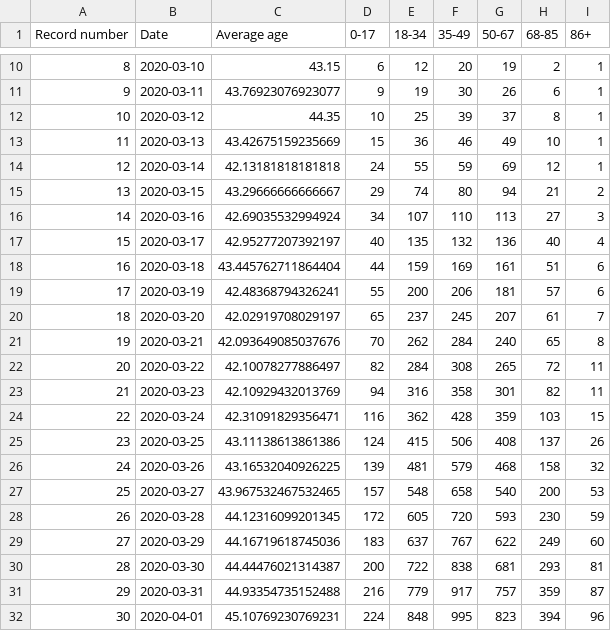
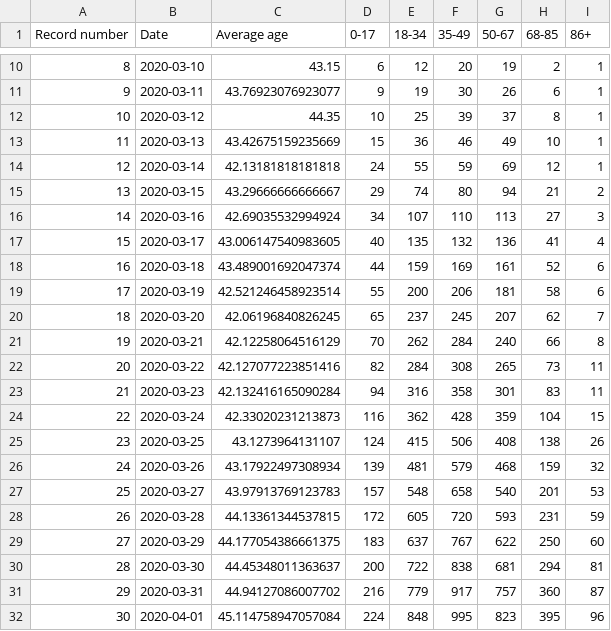
Before and after one commit to kukosek/czech-covid-db, a CSV file: uzis/records_confirmed-agegroups_uzis.csv, drawn as a sheet; only a part is shown, gaps mark what is left out; the diff covers the shown part only.

```diff
--- a/uzis/records_confirmed-agegroups_uzis.csv
+++ b/uzis/records_confirmed-agegroups_uzis.csv
@@ -16,17 +16,17 @@ Record number,Date,Average age,0-17,18-34,35-49,50-67,68-85,86+
 14,2020-03-16,42.69035532994924,34,107,110,113,27,3
-15,2020-03-17,42.95277207392197,40,135,132,136,40,4
-16,2020-03-18,43.445762711864404,44,159,169,161,51,6
-17,2020-03-19,42.48368794326241,55,200,206,181,57,6
-18,2020-03-20,42.02919708029197,65,237,245,207,61,7
-19,2020-03-21,42.093649085037676,70,262,284,240,65,8
-20,2020-03-22,42.10078277886497,82,284,308,265,72,11
-21,2020-03-23,42.10929432013769,94,316,358,301,82,11
-22,2020-03-24,42.31091829356471,116,362,428,359,103,15
-23,2020-03-25,43.11138613861386,124,415,506,408,137,26
-24,2020-03-26,43.16532040926225,139,481,579,468,158,32
-25,2020-03-27,43.967532467532465,157,548,658,540,200,53
-26,2020-03-28,44.12316099201345,172,605,720,593,230,59
-27,2020-03-29,44.16719618745036,183,637,767,622,249,60
-28,2020-03-30,44.44476021314387,200,722,838,681,293,81
-29,2020-03-31,44.93354735152488,216,779,917,757,359,87
-30,2020-04-01,45.10769230769231,224,848,995,823,394,96
+15,2020-03-17,43.006147540983605,40,135,132,136,41,4
+16,2020-03-18,43.489001692047374,44,159,169,161,52,6
+17,2020-03-19,42.521246458923514,55,200,206,181,58,6
+18,2020-03-20,42.06196840826245,65,237,245,207,62,7
+19,2020-03-21,42.12258064516129,70,262,284,240,66,8
+20,2020-03-22,42.127077223851416,82,284,308,265,73,11
+21,2020-03-23,42.132416165090284,94,316,358,301,83,11
+22,2020-03-24,42.33020231213873,116,362,428,359,104,15
+23,2020-03-25,43.1273964131107,124,415,506,408,138,26
+24,2020-03-26,43.17922497308934,139,481,579,468,159,32
+25,2020-03-27,43.97913769123783,157,548,658,540,201,53
+26,2020-03-28,44.13361344537815,172,605,720,593,231,59
+27,2020-03-29,44.177054386661375,183,637,767,622,250,60
+28,2020-03-30,44.45348011363637,200,722,838,681,294,81
+29,2020-03-31,44.94127086007702,216,779,917,757,360,87
+30,2020-04-01,45.114758947057084,224,848,995,823,395,96
```
Also changed, not shown: 67 edited cells elsewhere in this file, uzis/records_confirmed_uzis.csv, uzis/records_imports_uzis.csv, 1 other file.
